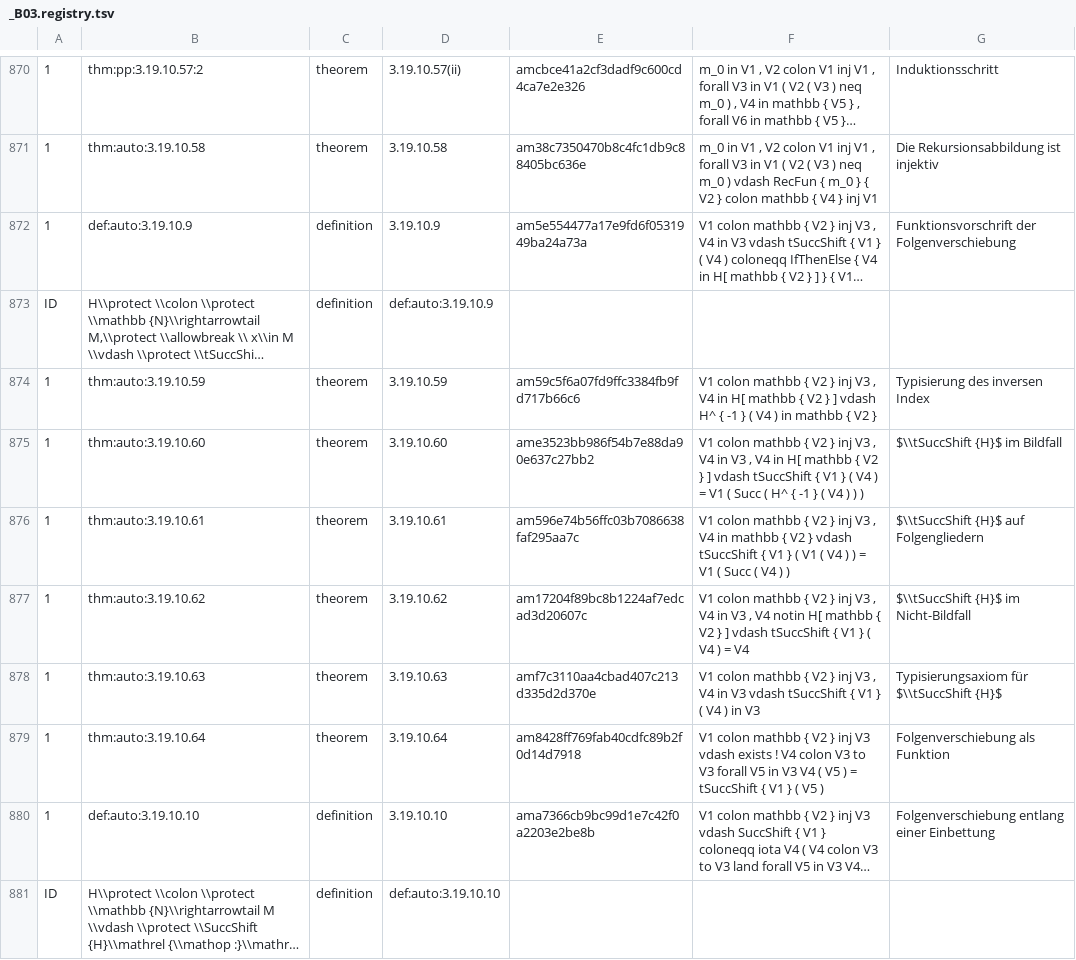
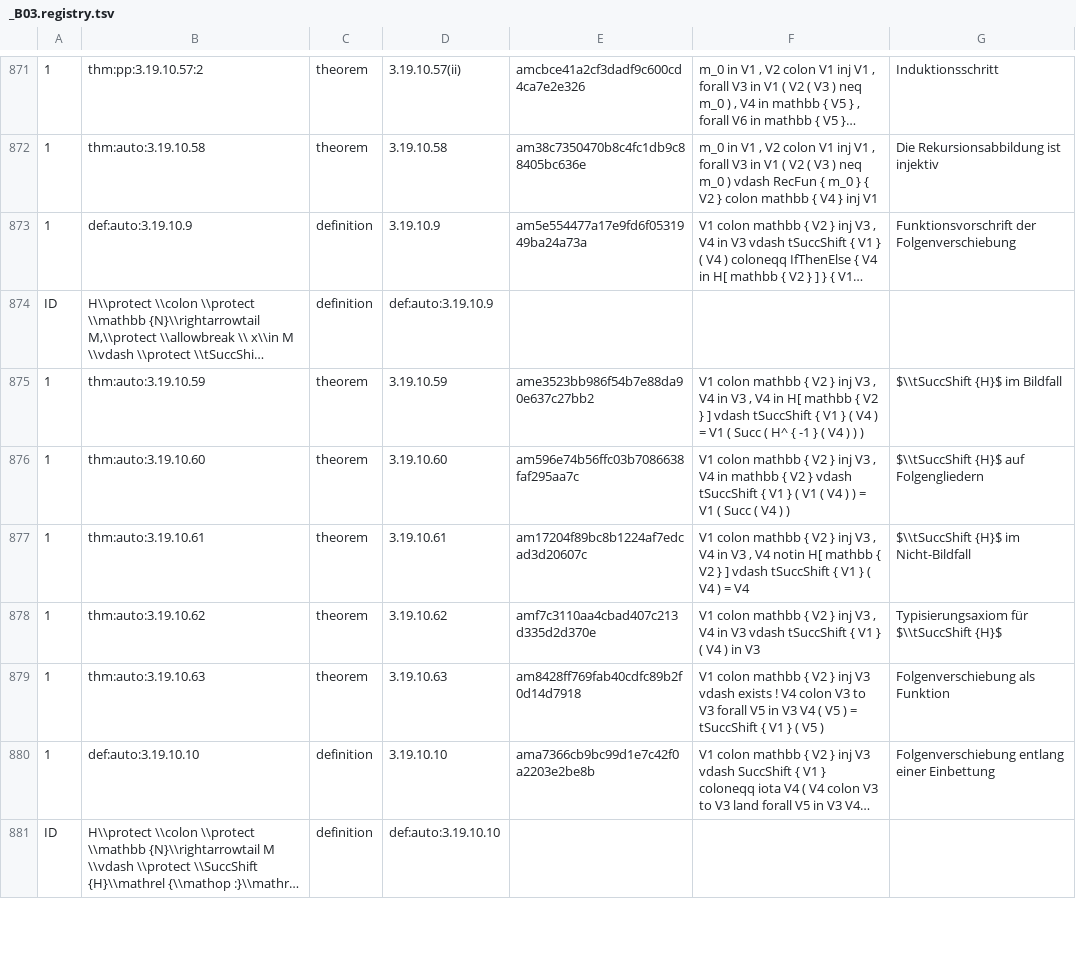
Before and after one commit to Losbarthos/Die-Grundlagen-der-Mathematik, a TSV file: registry/_B03.registry.tsv, drawn as a sheet; only a part is shown, gaps mark what is left out; long unchanged cells end in …; removed rows and columns are numbered as before the commit, all else as after; the diff covers the shown part only; the diff names each change by its address in the sheet, - before the commit and + after, or states it on an @@ line.

```diff
--- a/registry/_B03.registry.tsv
+++ b/registry/_B03.registry.tsv
-E875: am59c5f6a07fd9ffc3384fb9fd717b66c6
+E875: ame3523bb986f54b7e88da90e637c27bb2
-F875: …V4 in H[ mathbb { V2 } ] vdash H^ { -1 } ( V4 ) in mathbb { V2 }
+F875: …V4 in V3 , V4 in H[ mathbb { V2 } ] vdash tSuccShift { V1 } ( V4 ) = V1 ( Succ ( H^ { -1 } ( V4 ) ) )
-G875: Typisierung des inversen Index
+G875: $\\tSuccShift {H}$ im Bildfall
-E876: ame3523bb986f54b7e88da90e637c27bb2
+E876: am596e74b56ffc03b7086638faf295aa7c
-F876: …V4 in V3 , V4 in H[ mathbb { V2 } ] vdash tSuccShift { V1 } ( V4 ) = V1 ( Succ ( H^ { -1 } ( V4 ) ) )
+F876: …V4 in mathbb { V2 } vdash tSuccShift { V1 } ( V1 ( V4 ) ) = V1 ( Succ ( V4 ) )
-G876: $\\tSuccShift {H}$ im Bildfall
+G876: $\\tSuccShift {H}$ auf Folgengliedern
-E877: am596e74b56ffc03b7086638faf295aa7c
+E877: am17204f89bc8b1224af7edcad3d20607c
-F877: …V4 in mathbb { V2 } vdash tSuccShift { V1 } ( V1 ( V4 ) ) = V1 ( Succ ( V4 ) )
+F877: …V4 in V3 , V4 notin H[ mathbb { V2 } ] vdash tSuccShift { V1 } ( V4 ) = V4
-G877: $\\tSuccShift {H}$ auf Folgengliedern
+G877: $\\tSuccShift {H}$ im Nicht-Bildfall
-E878: am17204f89bc8b1224af7edcad3d20607c
+E878: amf7c3110aa4cbad407c213d335d2d370e
-F878: …in V3 , V4 notin H[ mathbb { V2 } ] vdash tSuccShift { V1 } ( V4 ) = V4
+F878: …in V3 vdash tSuccShift { V1 } ( V4 ) in V3
-G878: $\\tSuccShift {H}$ im Nicht-Bildfall
+G878: Typisierungsaxiom für $\\tSuccShift {H}$
-E879: amf7c3110aa4cbad407c213d335d2d370e
+E879: am8428ff769fab40cdfc89b2f0d14d7918
-F879: …inj V3 , V4 in V3 vdash tSuccShift { V1 } ( V4 ) in V3
+F879: …inj V3 vdash exists ! V4 colon V3 to V3 forall V5 in V3 V4 ( V5 ) = tSuccShift { V1 } ( V5 )
-G879: Typisierungsaxiom für $\\tSuccShift {H}$
+G879: Folgenverschiebung als Funktion
-row 879: 1 | thm:auto:3.19.10.64 | theorem | 3.19.10.64 | am8428ff769fab40cdfc89b2f0d14d7918 | V1 colon mathbb { V2 } inj V3 vdash exists ! V4 colon V3 to V3 forall V5 in V3 V4 ( V5 ) = tSuccShift { V1 } ( V5 ) | Folgenverschiebung als Funktion
```
Also changed, not shown: 2 added rows, 1 removed row and 63 edited cells elsewhere in this file, 1 other file.
